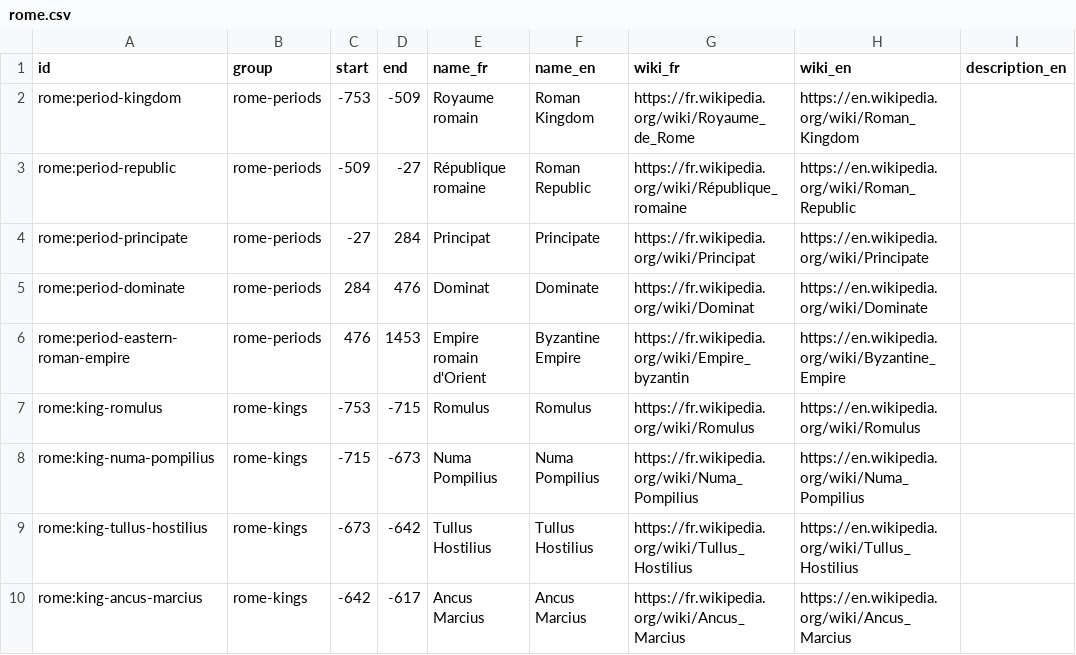
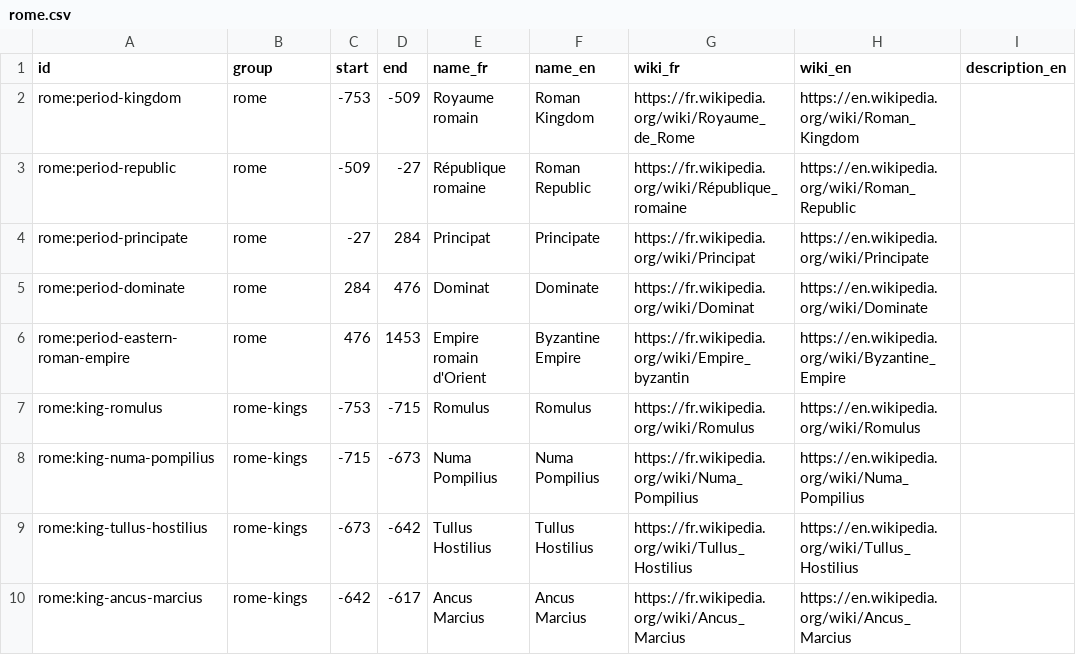
Before and after one commit to Yago/temporus, a CSV file: src/data/sources/rome.csv, drawn as a sheet; only a part is shown; the diff names each change by its address in the sheet, - before the commit and + after, or states it on an @@ line.

Commit message:
♻️ simplify Rome timeline groups
-  Move Roman period entries from the 'rome-periods' subgroup to the main 'rome' group.
-  Remove the 'rome-periods' nested group from the Rome parent group configuration.
-  Delete the standalone 'rome-periods' group definition from Rome data.
-  Remove the 'Periods' translation entry from English locale data.
-  Remove the 'Périodes' translation entry from French locale data.

```diff
--- a/src/data/sources/rome.csv
+++ b/src/data/sources/rome.csv
-B2:B6 (group): rome-periods
+B2:B6 (group): rome
```
Also changed, not shown: 3 other files.
